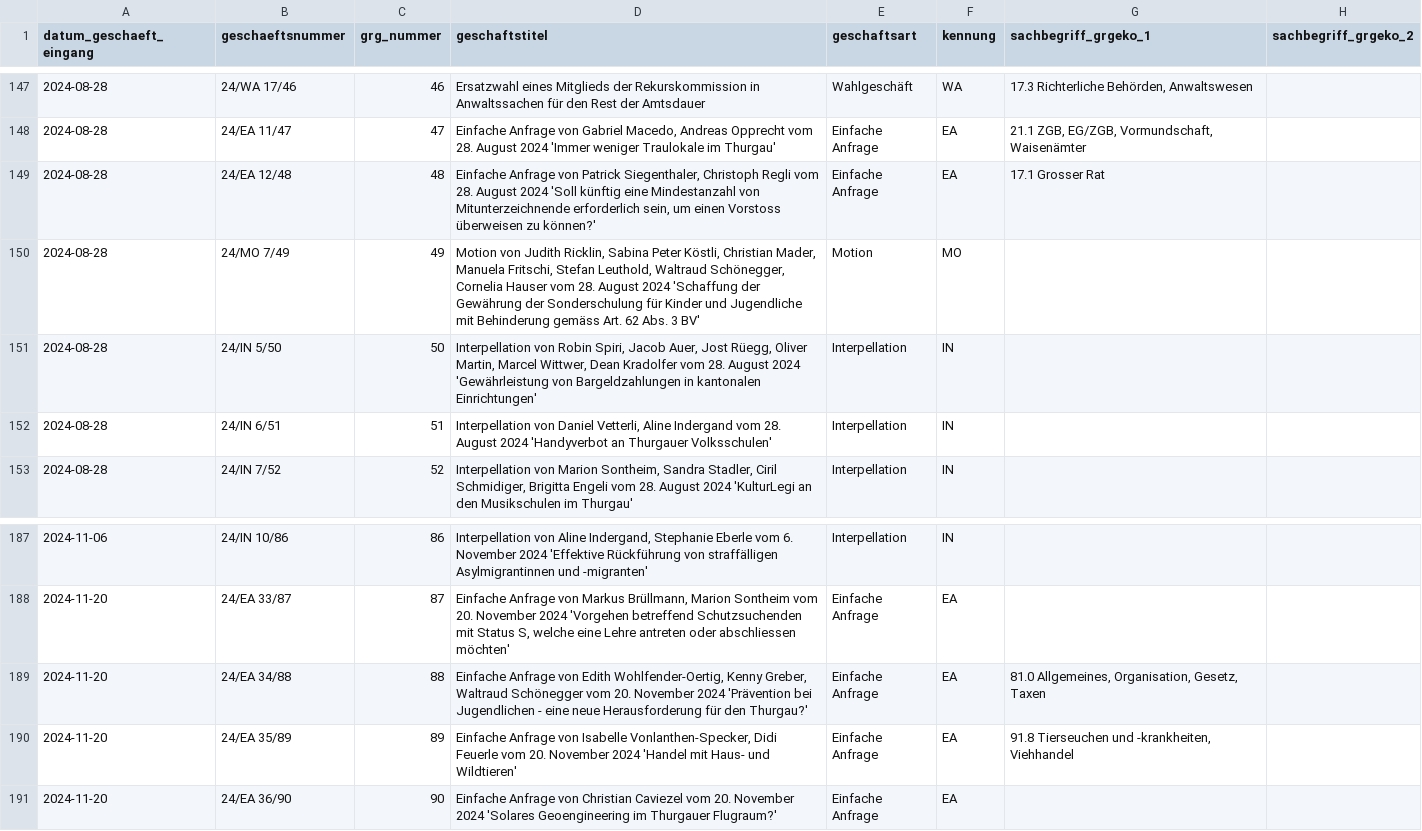
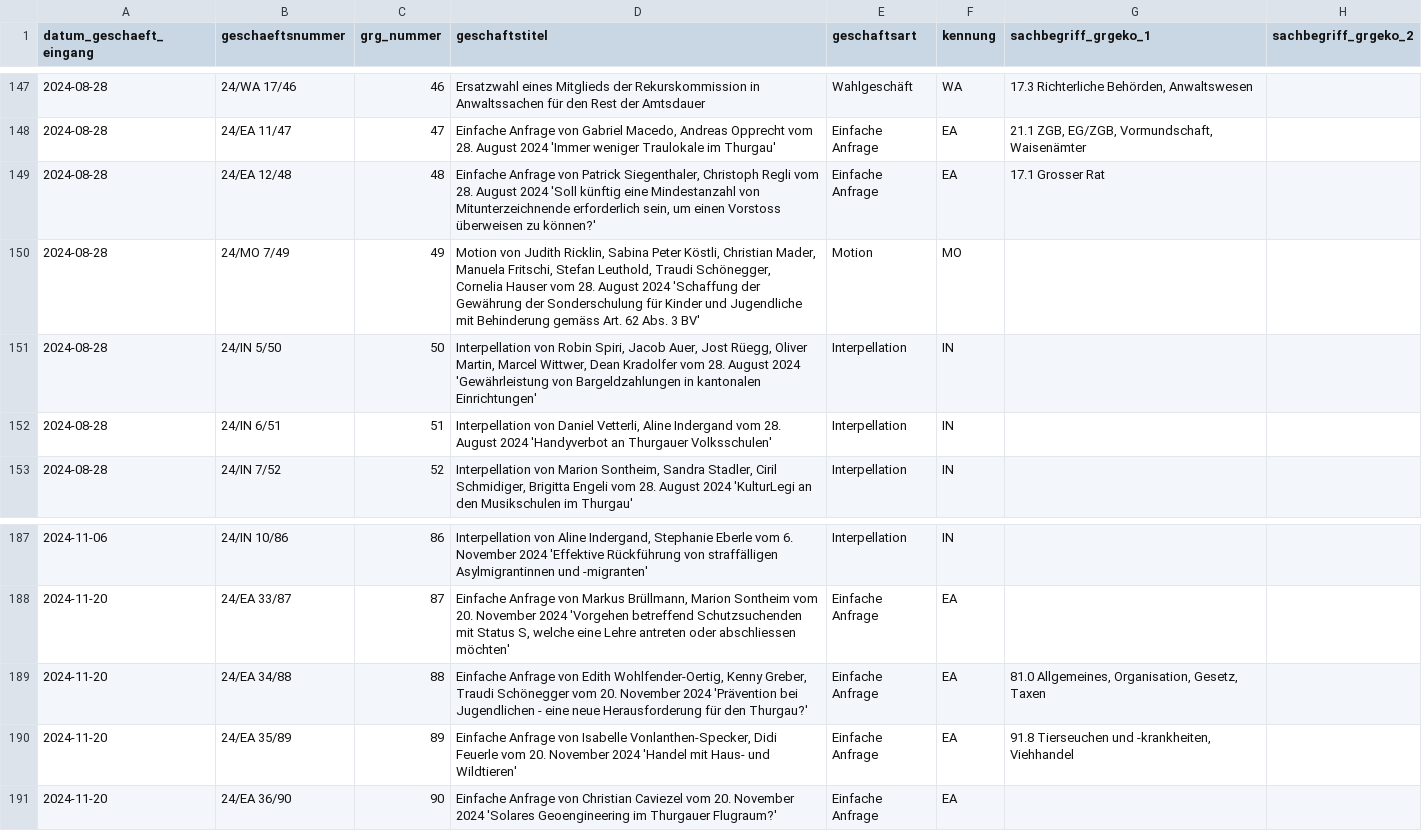
Before and after one commit to ogdtg/sitzungsprotokolle, a CSV file: data/geschaefte.csv, drawn as a sheet; only a part is shown, gaps mark what is left out; the diff covers the shown part only; the diff names each change by its address in the sheet, - before the commit and + after, or states it on an @@ line.

```diff
--- a/data/geschaefte.csv
+++ b/data/geschaefte.csv
-D150 (geschaftstitel): …Stefan Leuthold, Waltraud Schönegger, Cornelia…
+D150 (geschaftstitel): …Stefan Leuthold, Traudi Schönegger, Cornelia…
-D189 (geschaftstitel): …Kenny Greber, Waltraud Schönegger vom…
+D189 (geschaftstitel): …Kenny Greber, Traudi Schönegger vom…
```
Also changed, not shown: 5 added rows and 7 edited cells elsewhere in this file, data/gr_mitglieder.csv, data/vorstoesser.csv, 19 other files.
